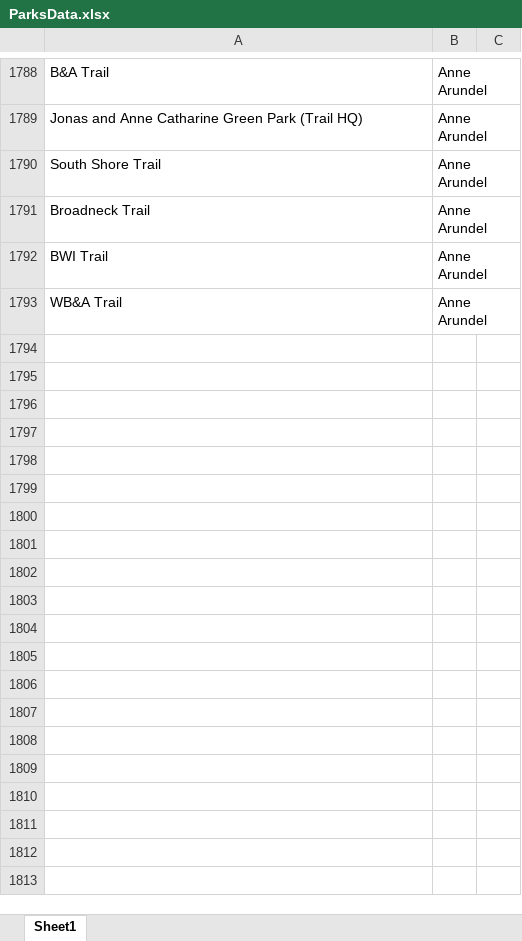
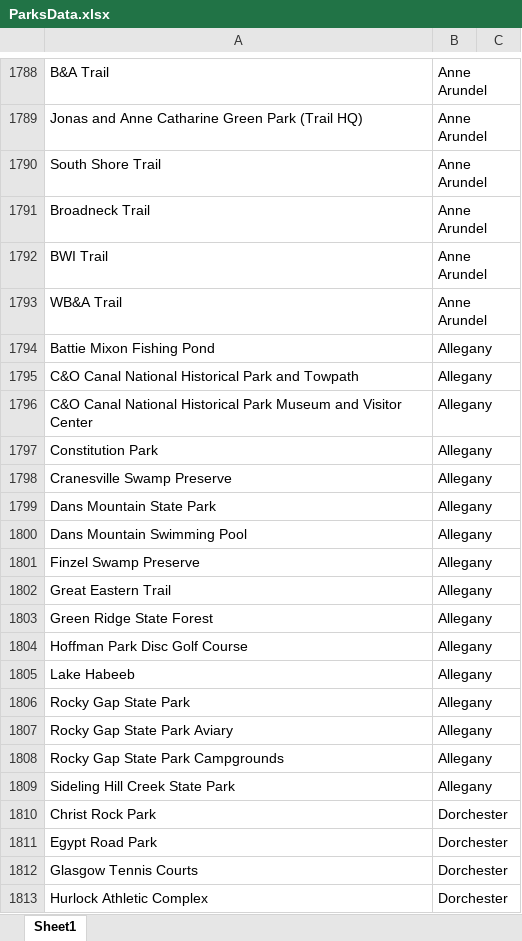
Before and after one commit to kjiriarte/Maryland_Activity-Health, an Excel workbook: ParksData.xlsx, sheet Sheet1, drawn as a sheet; only a part is shown, gaps mark what is left out; values as stored, in another font and other column widths than the file's, no borders; the diff covers the shown part only; the diff names each change by its address in the sheet, - before the commit and + after, or states it on an @@ line.

```diff
--- a/ParksData.xlsx (sheet Sheet1)
+++ b/ParksData.xlsx (sheet Sheet1)
+row 1794: Battie Mixon Fishing Pond | Allegany
+row 1795: C&O Canal National Historical Park and Towpath | Allegany
+row 1796: C&O Canal National Historical Park Museum and Visitor Center | Allegany
+row 1797: Constitution Park | Allegany
+row 1798: Cranesville Swamp Preserve | Allegany
+row 1799: Dans Mountain State Park | Allegany
+row 1800: Dans Mountain Swimming Pool | Allegany
+row 1801: Finzel Swamp Preserve | Allegany
+row 1802: Great Eastern Trail | Allegany
+row 1803: Green Ridge State Forest | Allegany
+row 1804: Hoffman Park Disc Golf Course | Allegany
+row 1805: Lake Habeeb | Allegany
+row 1806: Rocky Gap State Park | Allegany
+row 1807: Rocky Gap State Park Aviary | Allegany
+row 1808: Rocky Gap State Park Campgrounds | Allegany
+row 1809: Sideling Hill Creek State Park | Allegany
+row 1810: Christ Rock Park | Dorchester
+row 1811: Egypt Road Park | Dorchester
+row 1812: Glasgow Tennis Courts | Dorchester
+row 1813: Hurlock Athletic Complex | Dorchester
```
Also changed, not shown: 284 added rows, 1 edited cell and cell formats elsewhere in this sheet, 7 other files.
